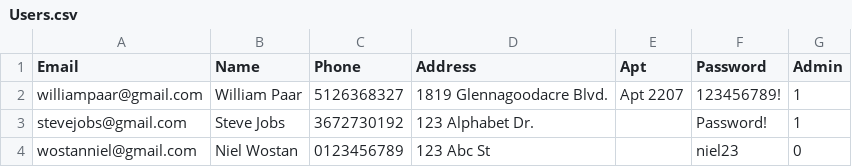
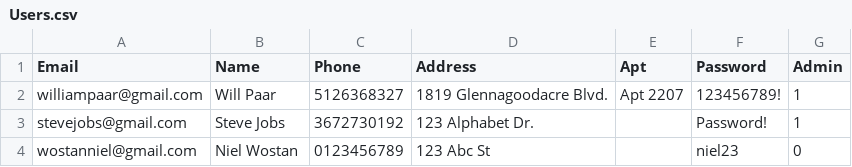
Before and after one commit to Willpaar/West-Texas-Movies-, a CSV file: backend/database/Users.csv, drawn as a sheet.

```diff
--- a/backend/database/Users.csv
+++ b/backend/database/Users.csv
@@ -1,3 +1,3 @@
 Email,Name,Phone,Address,Apt,Password,Admin
-williampaar@gmail.com,William Paar,5126368327,1819 Glennagoodacre Blvd.,Apt 2207,123456789!,1
+williampaar@gmail.com,Will Paar,5126368327,1819 Glennagoodacre Blvd.,Apt 2207,123456789!,1
 stevejobs@gmail.com,Steve Jobs,3672730192,123 Alphabet Dr.,,Password!,1
```
Also changed, not shown: 8 other files.
